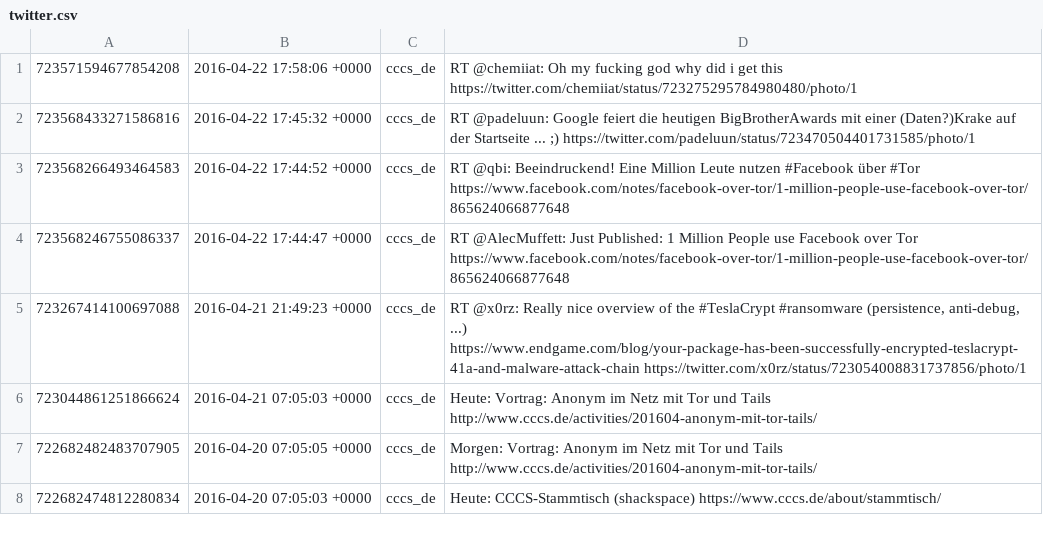
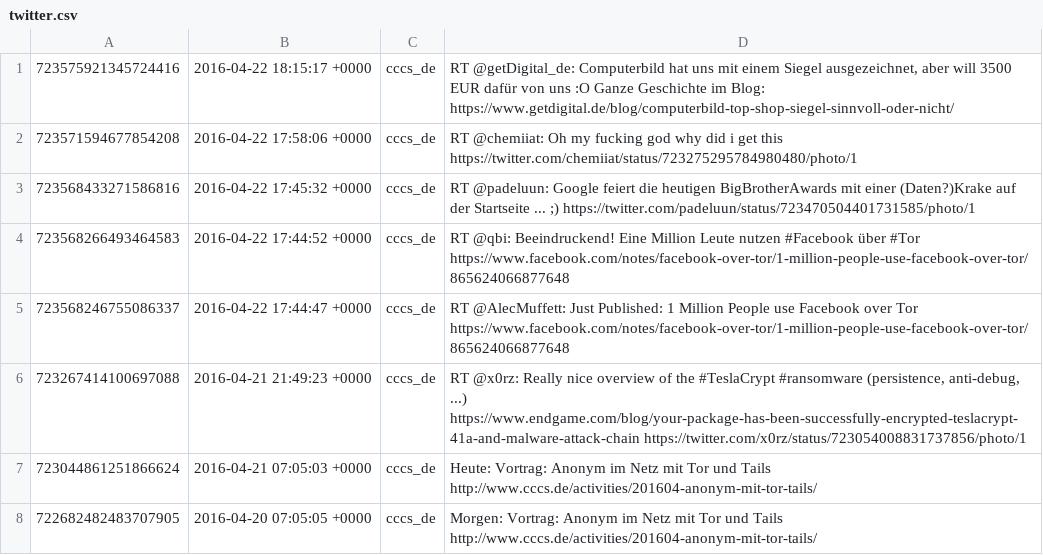
Before and after one commit to cccs/cccs-website, a CSV file: content/_data/twitter.csv, drawn as a sheet; only a part is shown; the shorter side is filled out with more unchanged rows; the diff names each change by its address in the sheet, - before the commit and + after, or states it on an @@ line.

Commit message:
Update Twitter

```diff
--- a/content/_data/twitter.csv
+++ b/content/_data/twitter.csv
+row 1: 723575921345724416 | 2016-04-22 18:15:17 +0000 | cccs_de | RT @getDigital_de: Computerbild hat uns mit einem Siegel ausgezeichnet, aber will 3500 EUR dafür von uns :O Ganze Geschichte im Blog: https://www.getdigital.de/blog/computerbild-top-shop-siegel-sinnvoll-oder-nicht/
```
